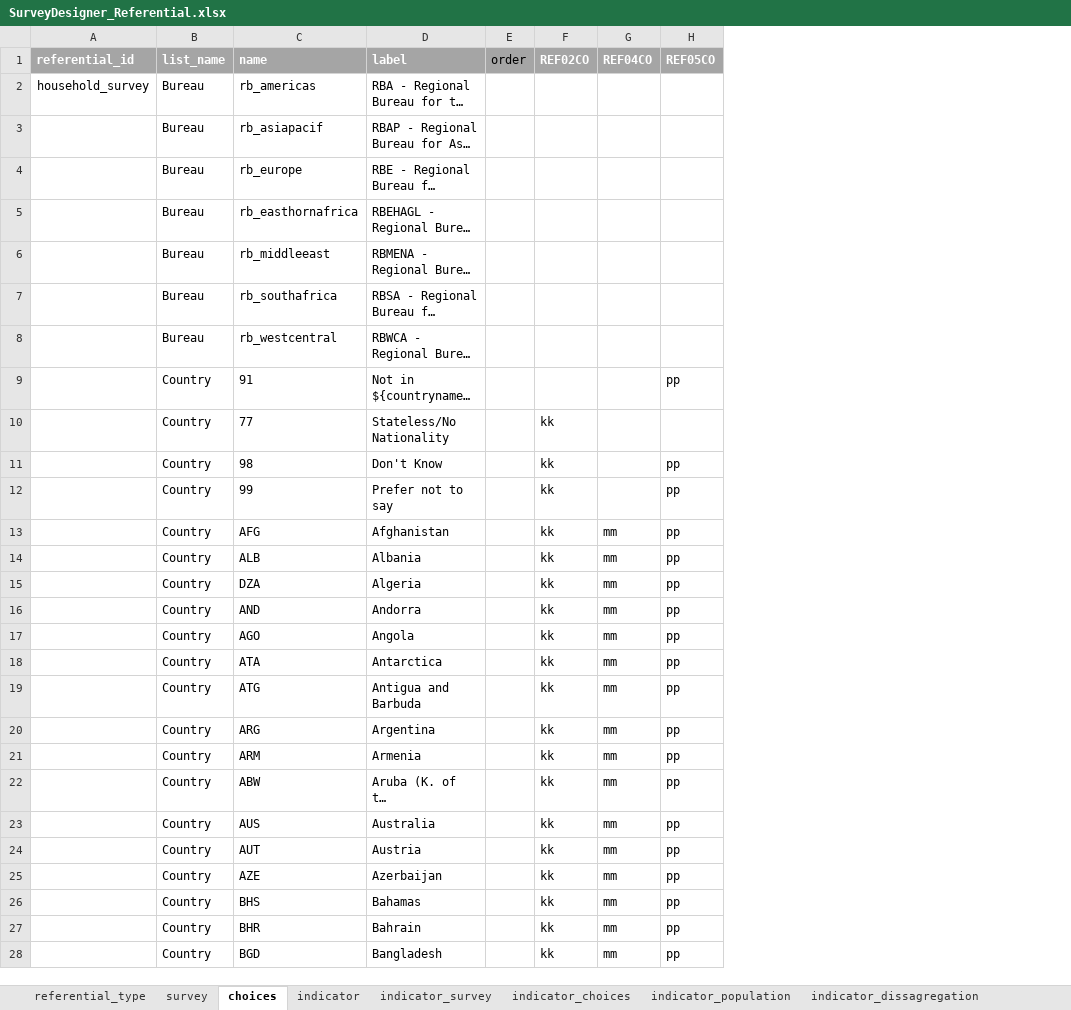
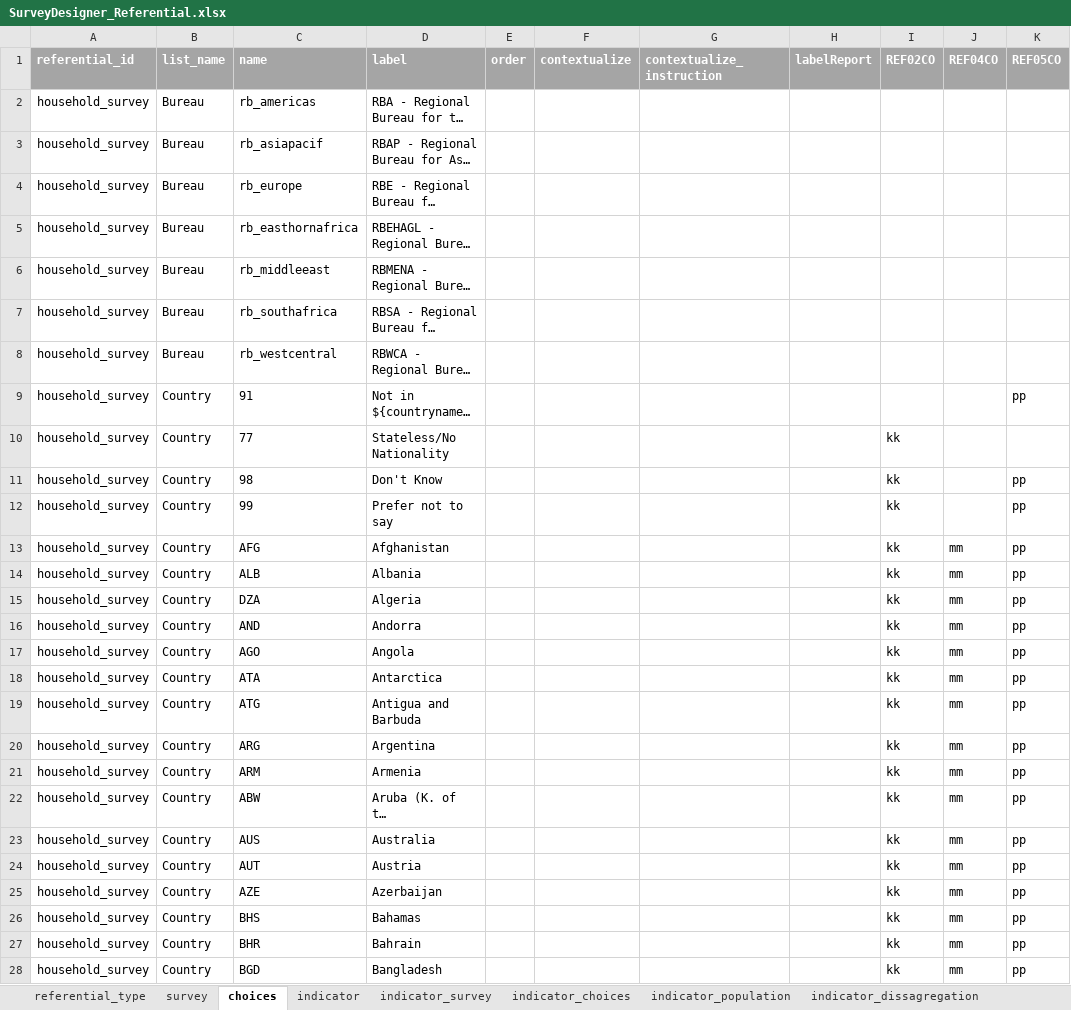
Before and after one commit to unhcr-americas/surveyDesigner, an Excel workbook: inst/SurveyDesigner_Referential.xlsx, sheet choices, drawn as a sheet; only a part is shown; long unchanged cells end in …; values as stored, in another font and other column widths than the file's, no borders; the diff covers the shown part only; the diff names each change by its address in the sheet, - before the commit and + after, or states it on an @@ line.

Commit message:
[feat] referential management https://github.com/unhcr-americas/surveyDesigner/issues/5

```diff
--- a/inst/SurveyDesigner_Referential.xlsx (sheet choices)
+++ b/inst/SurveyDesigner_Referential.xlsx (sheet choices)
+column F (contextualize), empty
+column G (contextualize_instruction), empty
+column H (labelReport), empty
@@ E1 bold: off → on, text colour: black → #FFFFFF @@
-A3:A28 (referential_id): (empty)
+A3:A28 (referential_id): household_survey
```
Also changed, not shown: 613 edited cells elsewhere in this sheet, sheet survey, 9 other files.
